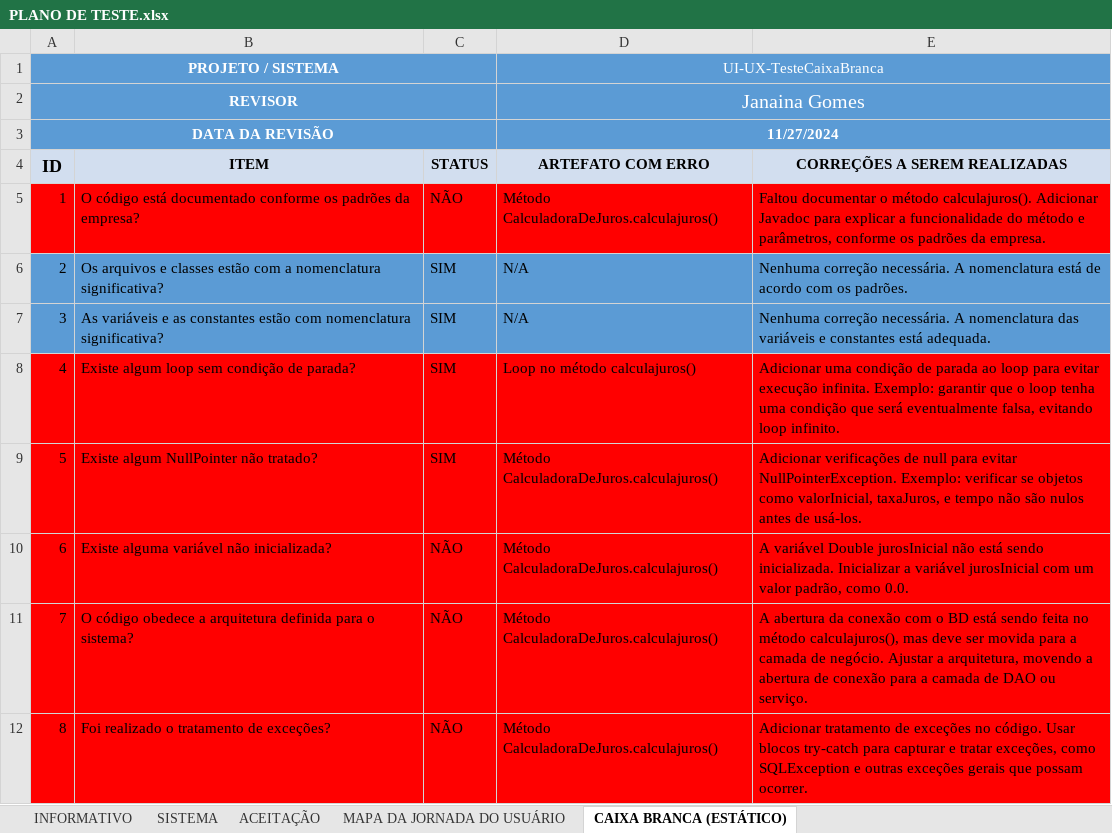
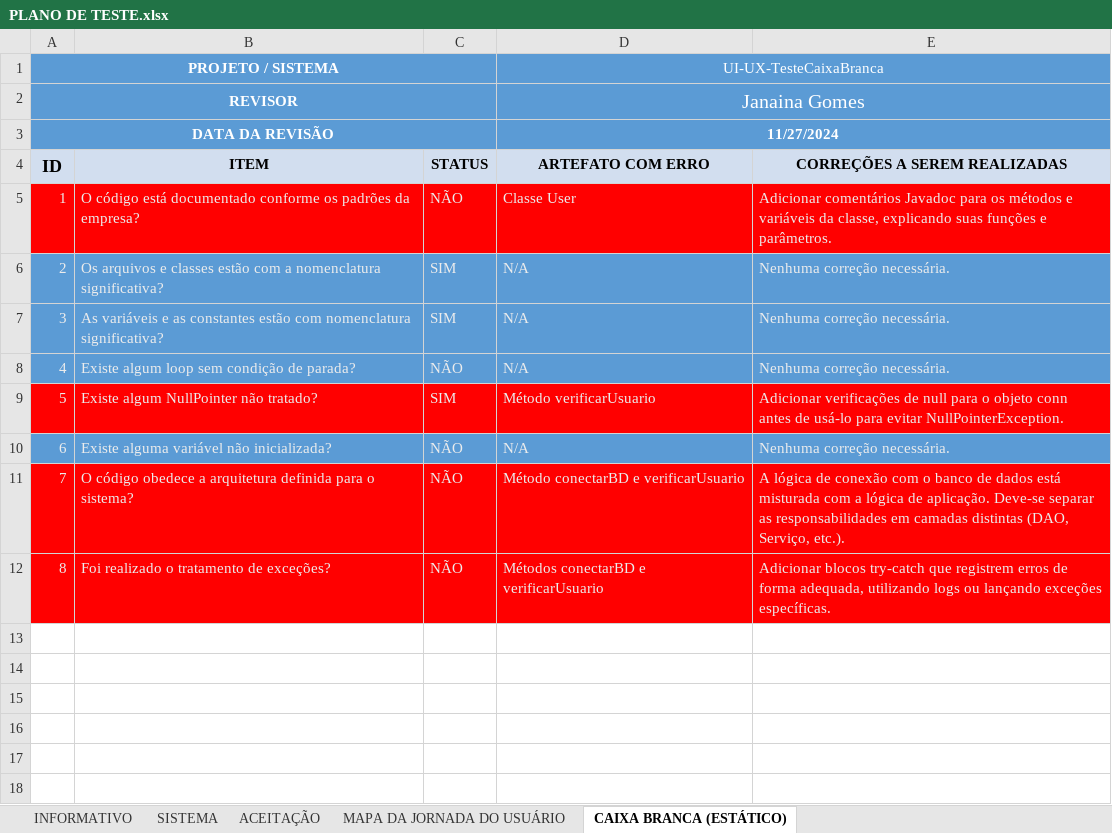
Before and after one commit to J4nah/TesteCaixaBranca, an Excel workbook: PLANO DE TESTE.xlsx, sheet CAIXA BRANCA (ESTÁTICO), drawn as a sheet; values as stored, in another font and other column widths than the file's, no borders; the diff names each change by its address in the sheet, - before the commit and + after, or states it on an @@ line.

```diff
--- a/PLANO DE TESTE.xlsx (sheet CAIXA BRANCA (ESTÁTICO))
+++ b/PLANO DE TESTE.xlsx (sheet CAIXA BRANCA (ESTÁTICO))
-A5:E12 text colour: black
+A5:E12 text colour: #ECECEC
-D5 (ARTEFATO COM ERRO): Método CalculadoraDeJuros.calculajuros()
+D5 (ARTEFATO COM ERRO): Classe User
-E5 (CORREÇÕES A SEREM REALIZADAS): Faltou documentar o método calculajuros(). Adicionar Javadoc para explicar a funcionalidade do método e parâmetros, conforme os padrões da empresa.
+E5 (CORREÇÕES A SEREM REALIZADAS): Adicionar comentários Javadoc para os métodos e variáveis da classe, explicando suas funções e parâmetros.
-E6 (CORREÇÕES A SEREM REALIZADAS): …correção necessária. A nomenclatura está de acordo com os padrões.
+E6 (CORREÇÕES A SEREM REALIZADAS): …correção necessária.
-E7 (CORREÇÕES A SEREM REALIZADAS): …correção necessária. A nomenclatura das variáveis e constantes está adequada.
+E7 (CORREÇÕES A SEREM REALIZADAS): …correção necessária.
-A8:E8 fill: #FF0000
+A8:E8 fill: #5B9BD5
-C8 (STATUS): SIM
+C8 (STATUS): NÃO
-D8 (ARTEFATO COM ERRO): Loop no método calculajuros()
+D8 (ARTEFATO COM ERRO): N/A
-E8 (CORREÇÕES A SEREM REALIZADAS): Adicionar uma condição de parada ao loop para evitar execução infinita. Exemplo: garantir que o loop tenha uma condição que será eventualmente falsa, evitando loop infinito.
+E8 (CORREÇÕES A SEREM REALIZADAS): Nenhuma correção necessária.
-D9 (ARTEFATO COM ERRO): Método CalculadoraDeJuros.calculajuros()
+D9 (ARTEFATO COM ERRO): Método verificarUsuario
-E9 (CORREÇÕES A SEREM REALIZADAS): …null para evitar NullPointerException. Exemplo: verificar se objetos como valorInicial, taxaJuros, e tempo não são nulos antes de usá-los.
+E9 (CORREÇÕES A SEREM REALIZADAS): …null para o objeto conn antes de usá-lo para evitar NullPointerException.
-A10:E10 fill: #FF0000
+A10:E10 fill: #5B9BD5
-D10 (ARTEFATO COM ERRO): Método CalculadoraDeJuros.calculajuros()
+D10 (ARTEFATO COM ERRO): N/A
-E10 (CORREÇÕES A SEREM REALIZADAS): A variável Double jurosInicial não está sendo inicializada. Inicializar a variável jurosInicial com um valor padrão, como 0.0.
+E10 (CORREÇÕES A SEREM REALIZADAS): Nenhuma correção necessária.
-D11 (ARTEFATO COM ERRO): Método CalculadoraDeJuros.calculajuros()
+D11 (ARTEFATO COM ERRO): Método conectarBD e verificarUsuario
-E11 (CORREÇÕES A SEREM REALIZADAS): A abertura da conexão com o BD está sendo feita no método calculajuros(), mas deve ser movida para a camada de negócio. Ajustar a arquitetura, movendo a abertura de conexão para a camada de DAO ou serviço.
+E11 (CORREÇÕES A SEREM REALIZADAS): A lógica de conexão com o banco de dados está misturada com a lógica de aplicação. Deve-se separar as responsabilidades em camadas distintas (DAO, Serviço, etc.).
-D12 (ARTEFATO COM ERRO): Método CalculadoraDeJuros.calculajuros()
+D12 (ARTEFATO COM ERRO): Métodos conectarBD e verificarUsuario
-E12 (CORREÇÕES A SEREM REALIZADAS): Adicionar tratamento de exceções no código. Usar blocos try-catch para capturar e tratar exceções, como SQLException e outras exceções gerais que possam ocorrer.
+E12 (CORREÇÕES A SEREM REALIZADAS): Adicionar blocos try-catch que registrem erros de forma adequada, utilizando logs ou lançando exceções específicas.
```
Also changed, not shown: 1 other file.
